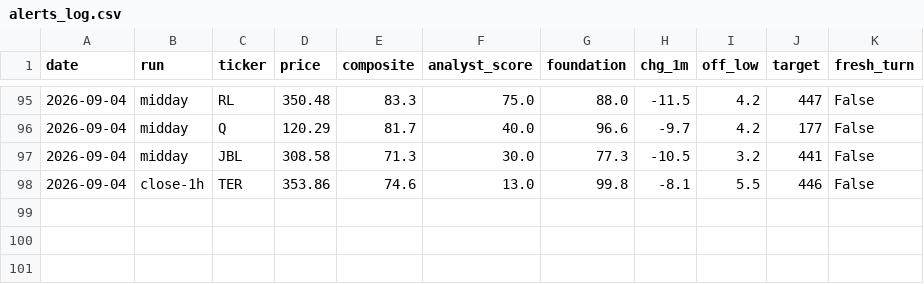
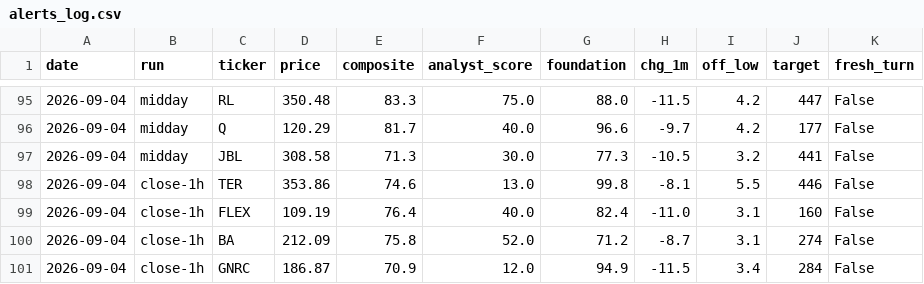
Before and after one commit to karthikpalsg/dip-radar, a CSV file: data/alerts_log.csv, drawn as a sheet; only a part is shown, gaps mark what is left out; the diff names each change by its address in the sheet, - before the commit and + after, or states it on an @@ line.

```diff
--- a/data/alerts_log.csv
+++ b/data/alerts_log.csv
+row 99: 2026-09-04 | close-1h | FLEX | 109.19 | 76.4 | 40.0 | 82.4 | -11.0 | 3.1 | 160 | False
+row 100: 2026-09-04 | close-1h | BA | 212.09 | 75.8 | 52.0 | 71.2 | -8.7 | 3.1 | 274 | False
+row 101: 2026-09-04 | close-1h | GNRC | 186.87 | 70.9 | 12.0 | 94.9 | -11.5 | 3.4 | 284 | False
```
Also changed, not shown: 1 other file.
